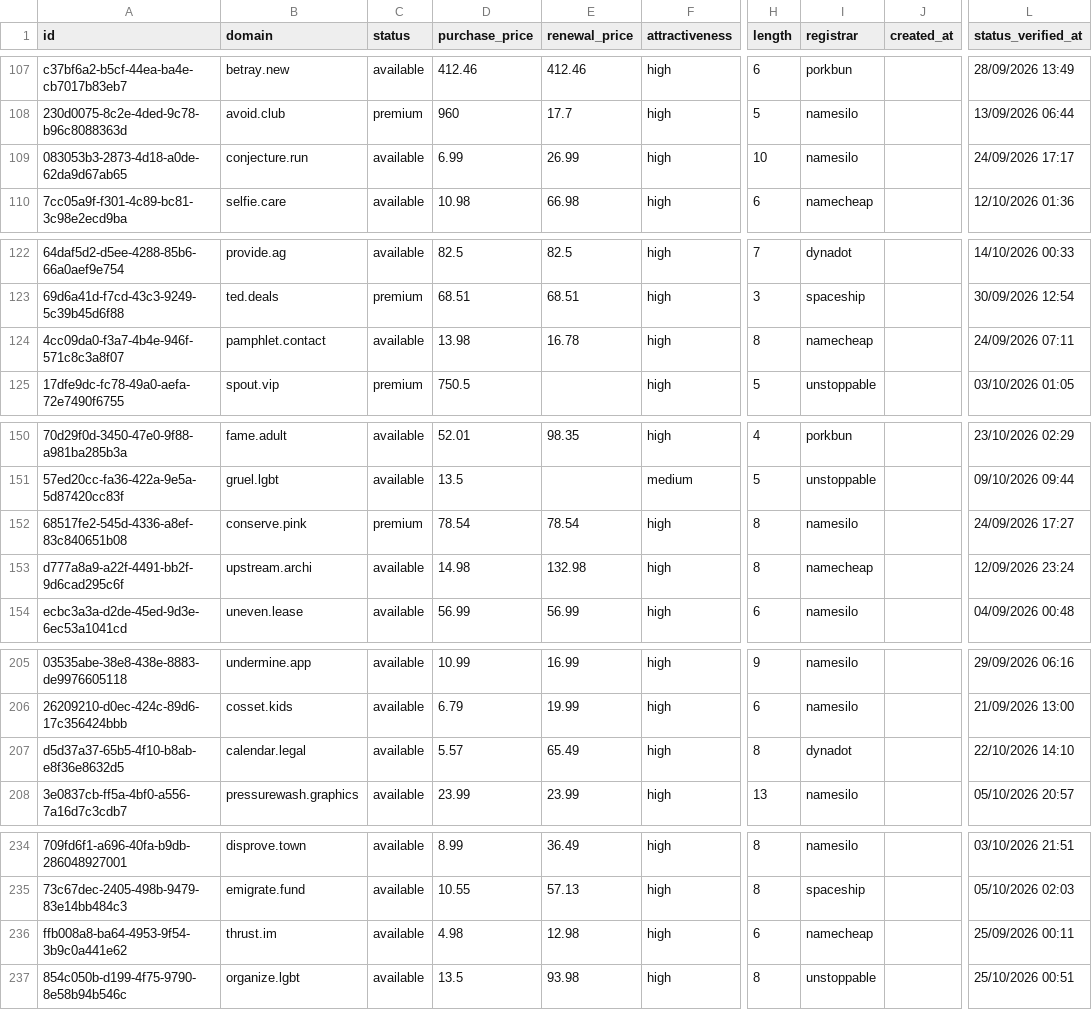
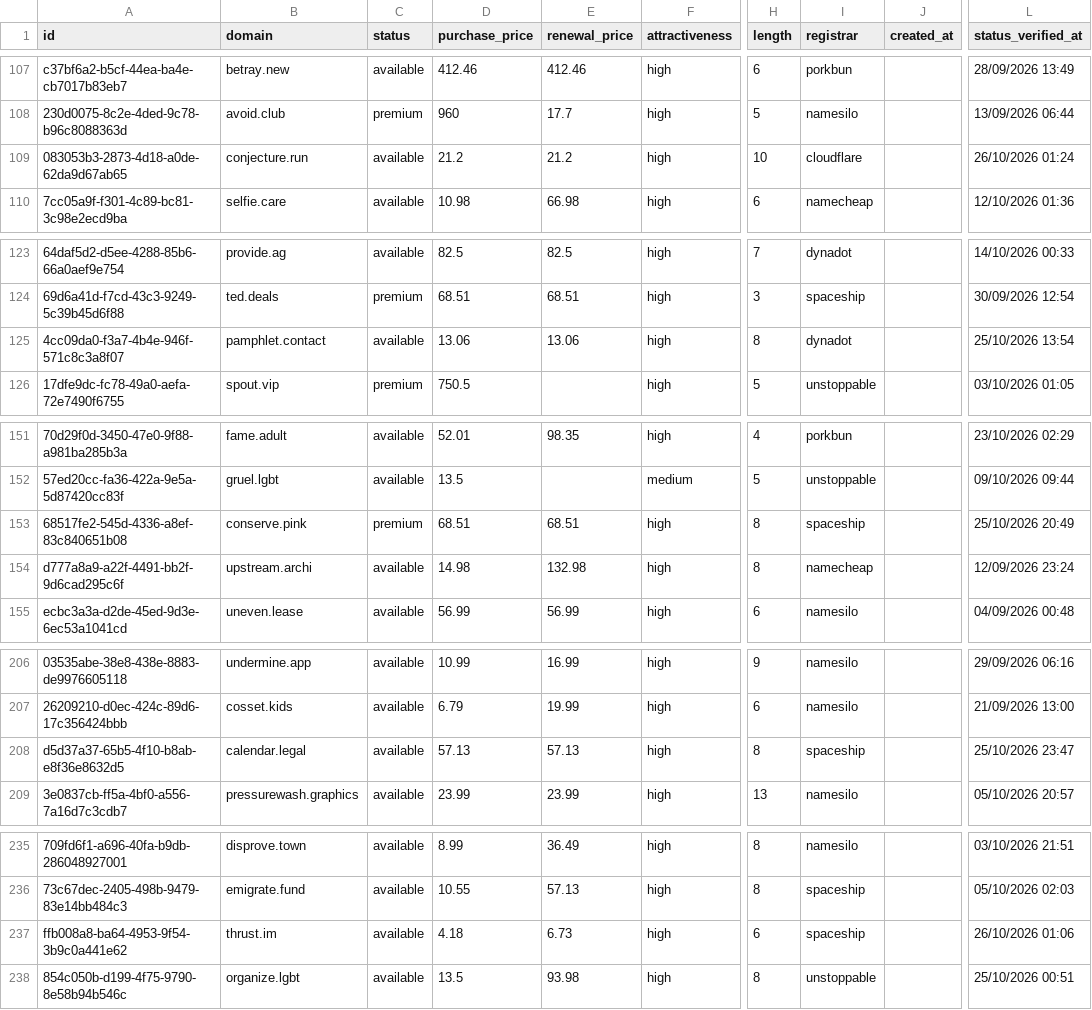
Before and after one commit to UniqueDomains/actionnable-oneword-domains, a CSV file: actionnable.csv, drawn as a sheet; only a part is shown, gaps mark what is left out; addresses are those after the commit; the diff covers the shown part only; the diff names each change by its address in the sheet, - before the commit and + after, or states it on an @@ line.

```diff
--- a/actionnable.csv
+++ b/actionnable.csv
-D109 (purchase_price): 6.99
+D109 (purchase_price): 21.2
-E109 (renewal_price): 26.99
+E109 (renewal_price): 21.2
-I109 (registrar): namesilo
+I109 (registrar): cloudflare
-L109 (status_verified_at): 24/09/2026 17:17
+L109 (status_verified_at): 26/10/2026 01:24
-D125 (purchase_price): 13.98
+D125 (purchase_price): 13.06
-E125 (renewal_price): 16.78
+E125 (renewal_price): 13.06
-I125 (registrar): namecheap
+I125 (registrar): dynadot
-L125 (status_verified_at): 24/09/2026 07:11
+L125 (status_verified_at): 25/10/2026 13:54
-D153 (purchase_price): 78.54
+D153 (purchase_price): 68.51
-E153 (renewal_price): 78.54
+E153 (renewal_price): 68.51
-I153 (registrar): namesilo
+I153 (registrar): spaceship
-L153 (status_verified_at): 24/09/2026 17:27
+L153 (status_verified_at): 25/10/2026 20:49
-D208 (purchase_price): 5.57
+D208 (purchase_price): 57.13
-E208 (renewal_price): 65.49
+E208 (renewal_price): 57.13
-I208 (registrar): dynadot
+I208 (registrar): spaceship
-L208 (status_verified_at): 22/10/2026 14:10
+L208 (status_verified_at): 25/10/2026 23:47
-D237 (purchase_price): 4.98
+D237 (purchase_price): 4.18
-E237 (renewal_price): 12.98
+E237 (renewal_price): 6.73
-I237 (registrar): namecheap
+I237 (registrar): spaceship
-L237 (status_verified_at): 25/09/2026 00:11
+L237 (status_verified_at): 26/10/2026 01:06
```
Also changed, not shown: 4 added rows, 4 removed rows and 26 edited cells elsewhere in this file, 4 other files.
